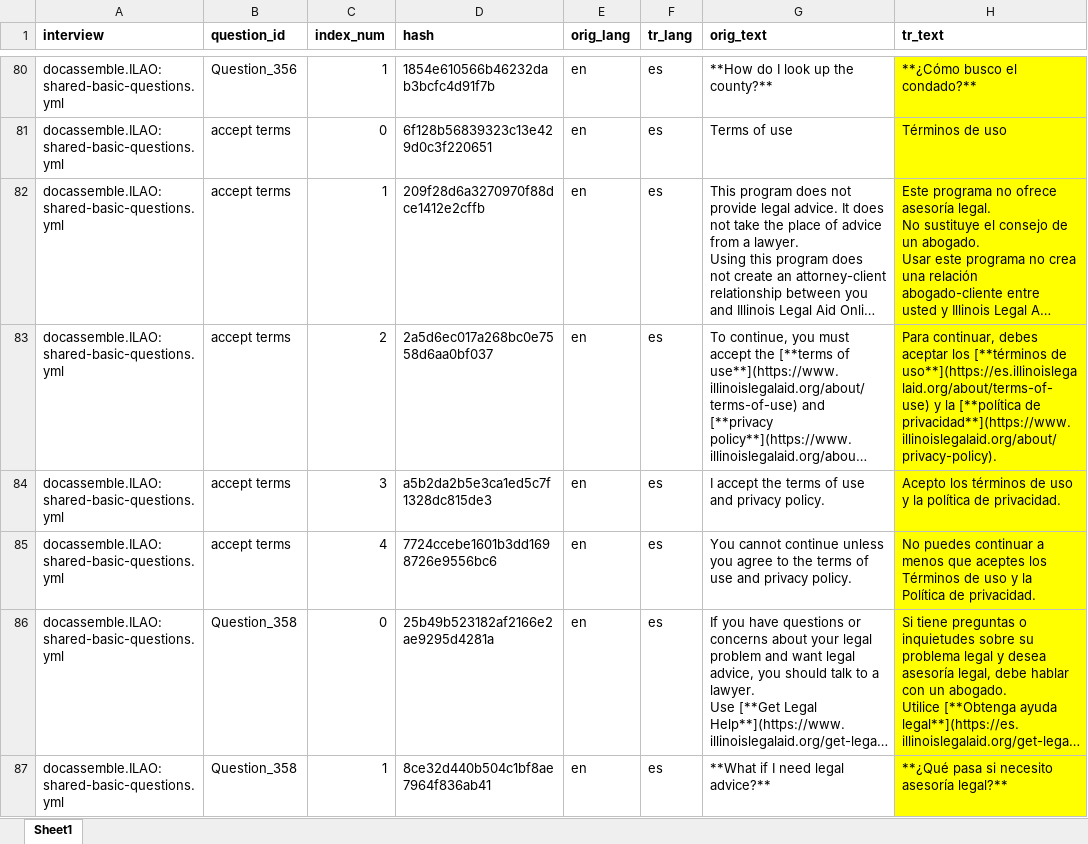
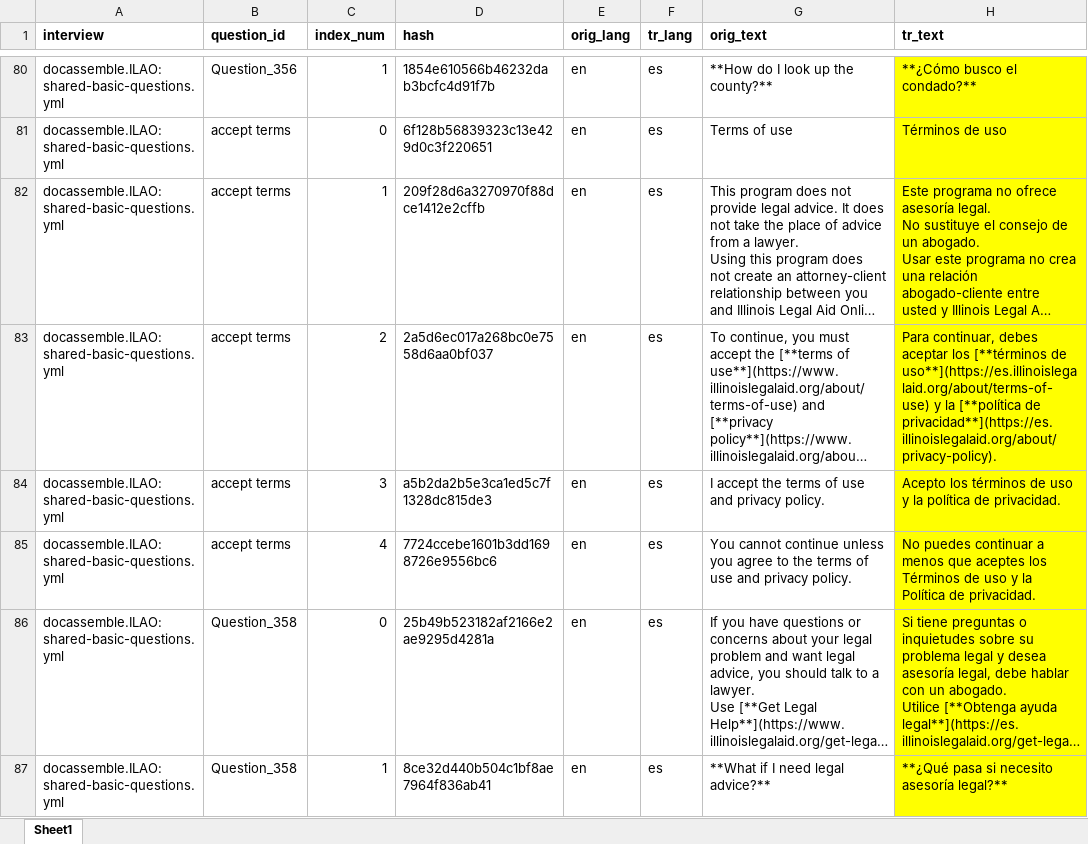
Before and after one commit to IllinoisLegalAidOnline/docassemble-ILAO, an Excel workbook: docassemble/ILAO/data/sources/ILAO_es.xlsx, sheet Sheet1, drawn as a sheet; only a part is shown, gaps mark what is left out; long unchanged cells end in …; values as stored, in another font and other column widths than the file's, no borders; the diff covers the shown part only; the diff names each change by its address in the sheet, - before the commit and + after, or states it on an @@ line.

Commit message:
Added more words to the list and fixed URLs in the translated XLSX

```diff
--- a/docassemble/ILAO/data/sources/ILAO_es.xlsx (sheet Sheet1)
+++ b/docassemble/ILAO/data/sources/ILAO_es.xlsx (sheet Sheet1)
-H83 (tr_text): …[**política de privacidad**](https://www.illinoislegalaid.org/about/privacy-policy).
+H83 (tr_text): …[**política de privacidad**](https://es.illinoislegalaid.org/about/privacy-policy).
```
Also changed, not shown: 2 edited cells elsewhere in this sheet, 3 other files.
